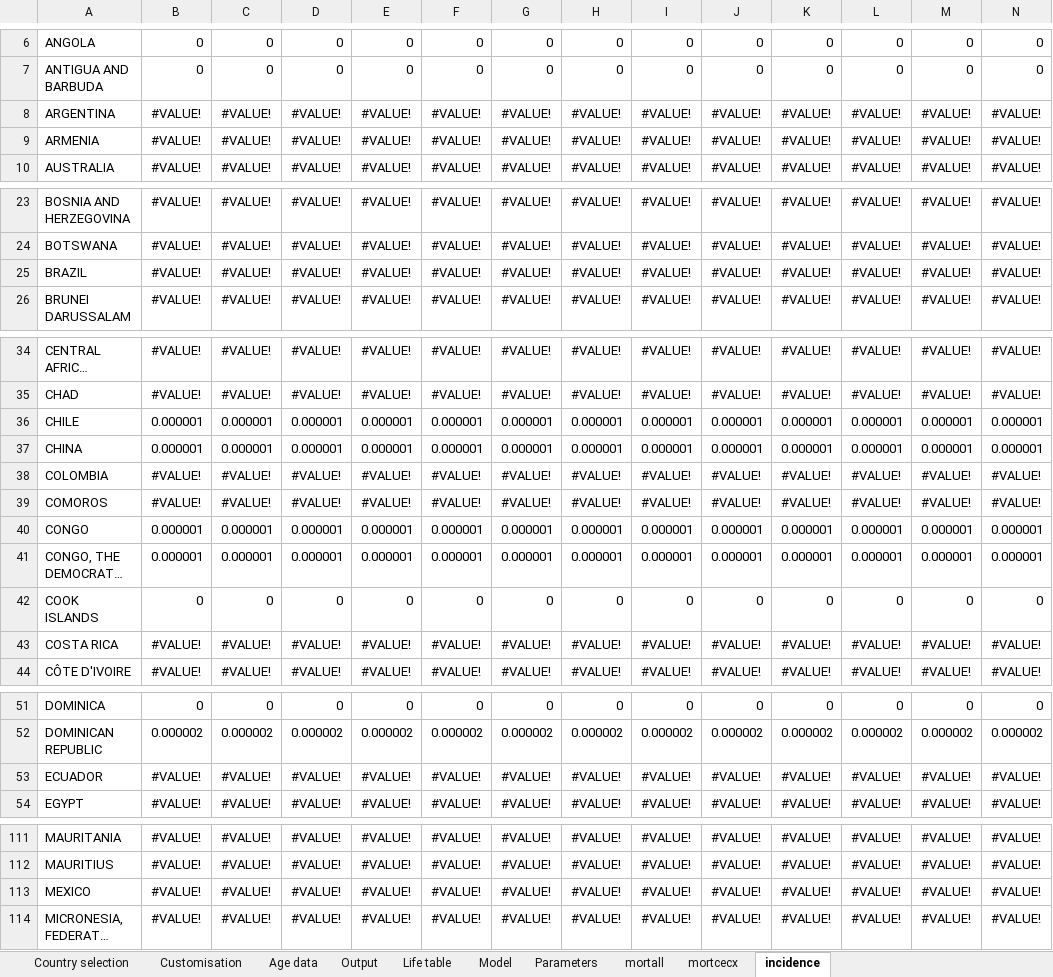
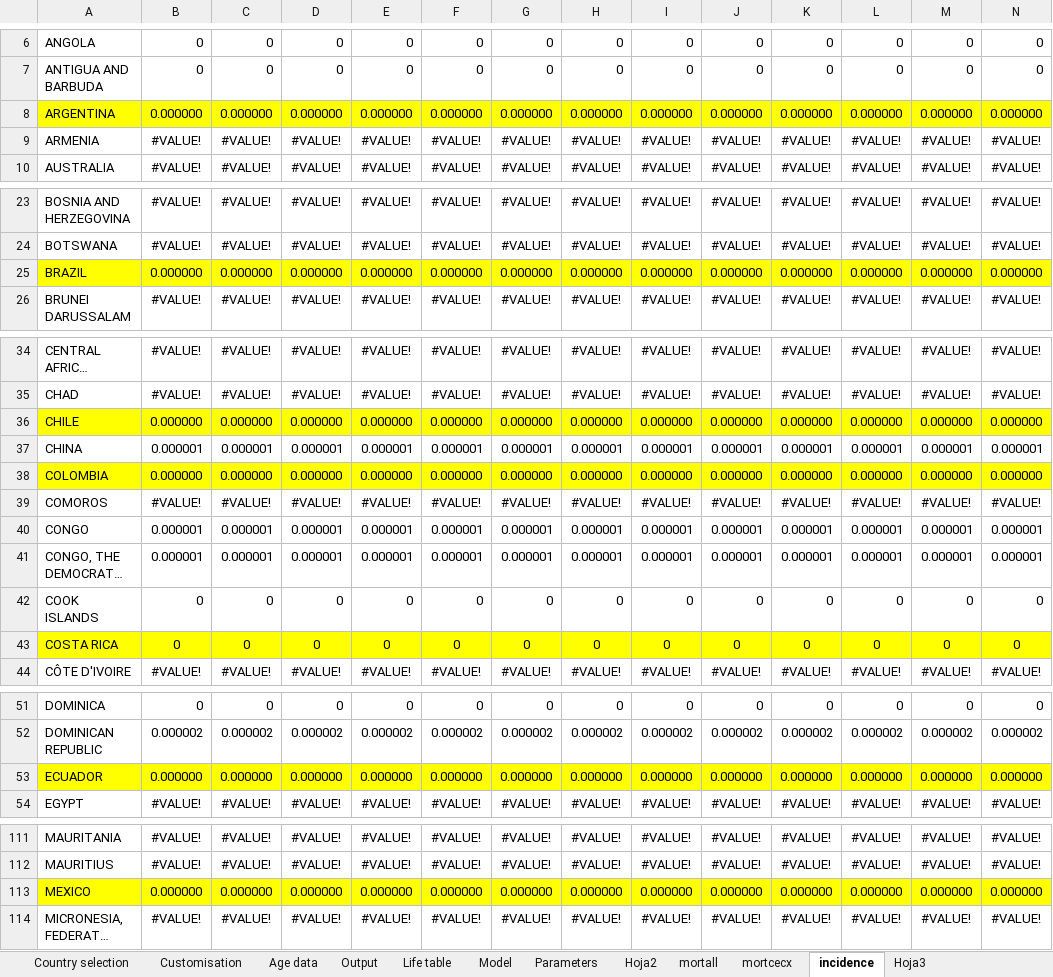
Before and after one commit to agsantoro/piaTool, an Excel workbook: xlsx/PRIME_v2.3.xlsx, sheet incidence, drawn as a sheet; only a part is shown, gaps mark what is left out; long unchanged cells end in …; values as stored, in another font and other column widths than the file's, no borders; removed rows and columns are numbered as before the commit, all else as after; rows hold the shown columns only; the diff covers the shown part only; the diff names each change by its address in the sheet, - before the commit and + after, or states it on an @@ line.

```diff
--- a/xlsx/PRIME_v2.3.xlsx (sheet incidence)
+++ b/xlsx/PRIME_v2.3.xlsx (sheet incidence)
+sheet tab: Hoja2
+sheet tab: Hoja3
-row 8: ARGENTINA | #VALUE! | #VALUE! | #VALUE! | #VALUE! | #VALUE! | #VALUE! | #VALUE! | #VALUE! | #VALUE! | #VALUE! | #VALUE! | #VALUE! | #VALUE!
+row 8: ARGENTINA | 0.000000 | 0.000000 | 0.000000 | 0.000000 | 0.000000 | 0.000000 | 0.000000 | 0.000000 | 0.000000 | 0.000000 | 0.000000 | 0.000000 | 0.000000
-row 25: BRAZIL | #VALUE! | #VALUE! | #VALUE! | #VALUE! | #VALUE! | #VALUE! | #VALUE! | #VALUE! | #VALUE! | #VALUE! | #VALUE! | #VALUE! | #VALUE!
+row 25: BRAZIL | 0.000000 | 0.000000 | 0.000000 | 0.000000 | 0.000000 | 0.000000 | 0.000000 | 0.000000 | 0.000000 | 0.000000 | 0.000000 | 0.000000 | 0.000000
-row 36: CHILE | 0.000001 | 0.000001 | 0.000001 | 0.000001 | 0.000001 | 0.000001 | 0.000001 | 0.000001 | 0.000001 | 0.000001 | 0.000001 | 0.000001 | 0.000001
+row 36: CHILE | 0.000000 | 0.000000 | 0.000000 | 0.000000 | 0.000000 | 0.000000 | 0.000000 | 0.000000 | 0.000000 | 0.000000 | 0.000000 | 0.000000 | 0.000000
-row 38: COLOMBIA | #VALUE! | #VALUE! | #VALUE! | #VALUE! | #VALUE! | #VALUE! | #VALUE! | #VALUE! | #VALUE! | #VALUE! | #VALUE! | #VALUE! | #VALUE!
+row 38: COLOMBIA | 0.000000 | 0.000000 | 0.000000 | 0.000000 | 0.000000 | 0.000000 | 0.000000 | 0.000000 | 0.000000 | 0.000000 | 0.000000 | 0.000000 | 0.000000
-row 43: COSTA RICA | #VALUE! | #VALUE! | #VALUE! | #VALUE! | #VALUE! | #VALUE! | #VALUE! | #VALUE! | #VALUE! | #VALUE! | #VALUE! | #VALUE! | #VALUE!
+row 43: COSTA RICA | 0 | 0 | 0 | 0 | 0 | 0 | 0 | 0 | 0 | 0 | 0 | 0 | 0
-row 53: ECUADOR | #VALUE! | #VALUE! | #VALUE! | #VALUE! | #VALUE! | #VALUE! | #VALUE! | #VALUE! | #VALUE! | #VALUE! | #VALUE! | #VALUE! | #VALUE!
+row 53: ECUADOR | 0.000000 | 0.000000 | 0.000000 | 0.000000 | 0.000000 | 0.000000 | 0.000000 | 0.000000 | 0.000000 | 0.000000 | 0.000000 | 0.000000 | 0.000000
-row 113: MEXICO | #VALUE! | #VALUE! | #VALUE! | #VALUE! | #VALUE! | #VALUE! | #VALUE! | #VALUE! | #VALUE! | #VALUE! | #VALUE! | #VALUE! | #VALUE!
+row 113: MEXICO | 0.000000 | 0.000000 | 0.000000 | 0.000000 | 0.000000 | 0.000000 | 0.000000 | 0.000000 | 0.000000 | 0.000000 | 0.000000 | 0.000000 | 0.000000
```
Also changed, not shown: 1 added row and 1 removed row elsewhere in this sheet, sheet Model, sheet mortall, sheet mortcecx, sheet Life table, sheet Age data, sheet Parameters, 3 more sheets, hidden cells, charts or pictures, 13 other files.
